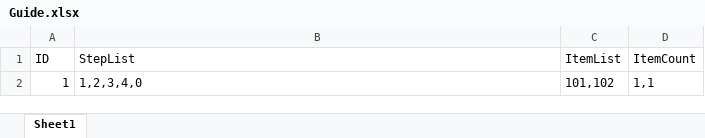
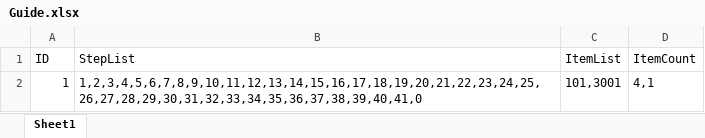
Before and after one commit to jobcrowngame/CraftStory, an Excel workbook: Config/Excel/Guide.xlsx, sheet Sheet1, drawn as a sheet; values as stored, in another font and other column widths than the file's, no borders; table styles not drawn; removed rows and columns are numbered as before the commit, all else as after; the diff names each change by its address in the sheet, - before the commit and + after, or states it on an @@ line.

```diff
--- a/Config/Excel/Guide.xlsx (sheet Sheet1)
+++ b/Config/Excel/Guide.xlsx (sheet Sheet1)
-row 2: 1 | 1,2,3,4,0 | 101,102 | 1,1
+row 2: 1 | 1,2,3,4,5,6,7,8,9,10,11,12,13,14,15,16,17,18,19,20,21,22,23,24,25,26,27,28,29,30,31,32,33,34,35,36,37,38,39,40,41,0 | 101,3001 | 4,1
```
Also changed, not shown: Config/Excel/GuideStep.xlsx, Config/Excel/Map.xlsx, 38 other files.
